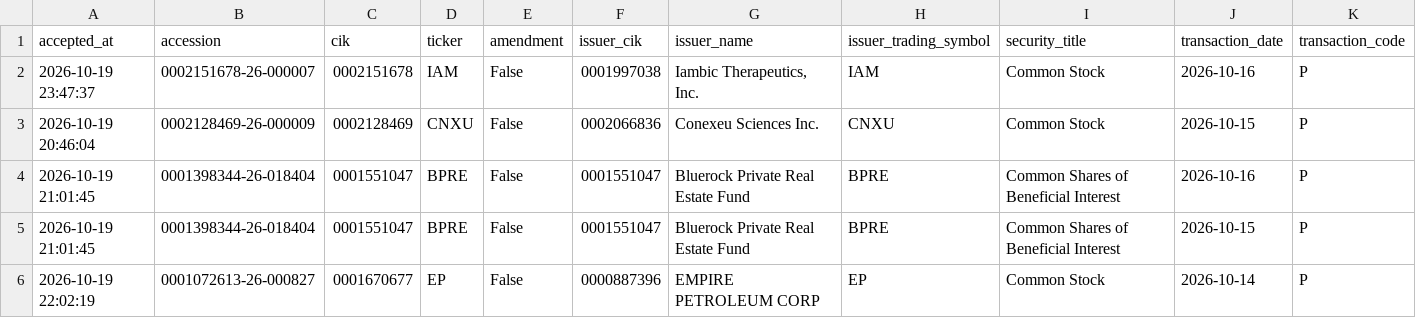
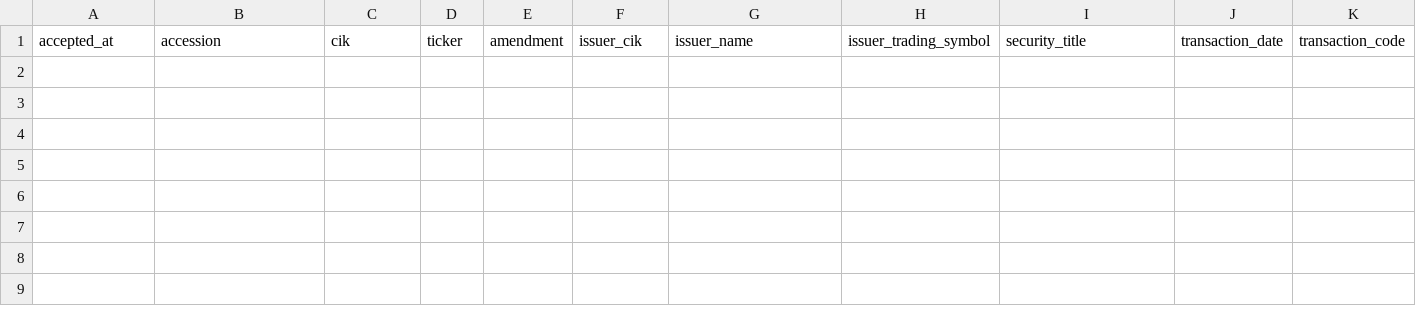
Before and after one commit to mrshu/openinsider-notifier, a CSV file: data/live/sec_daily/watchlist_candidates_latest.csv, drawn as a sheet; only a part is shown; rows hold the shown columns only; the diff names each change by its address in the sheet, - before the commit and + after, or states it on an @@ line.

```diff
--- a/data/live/sec_daily/watchlist_candidates_latest.csv
+++ b/data/live/sec_daily/watchlist_candidates_latest.csv
-row 2: 2026-10-19 23:47:37 | 0002151678-26-000007 | 0002151678 | IAM | False | 0001997038 | Iambic Therapeutics, Inc. | IAM | Common Stock | 2026-10-16 | P
-row 3: 2026-10-19 20:46:04 | 0002128469-26-000009 | 0002128469 | CNXU | False | 0002066836 | Conexeu Sciences Inc. | CNXU | Common Stock | 2026-10-15 | P
-row 4: 2026-10-19 21:01:45 | 0001398344-26-018404 | 0001551047 | BPRE | False | 0001551047 | Bluerock Private Real Estate Fund | BPRE | Common Shares of Beneficial Interest | 2026-10-16 | P
-row 5: 2026-10-19 21:01:45 | 0001398344-26-018404 | 0001551047 | BPRE | False | 0001551047 | Bluerock Private Real Estate Fund | BPRE | Common Shares of Beneficial Interest | 2026-10-15 | P
-row 6: 2026-10-19 22:02:19 | 0001072613-26-000827 | 0001670677 | EP | False | 0000887396 | EMPIRE PETROLEUM CORP | EP | Common Stock | 2026-10-14 | P
```
Also changed, not shown: data/live/sec_daily/candidate_forward_returns.csv, data/live/sec_daily/candidate_history.csv, 12 other files.
